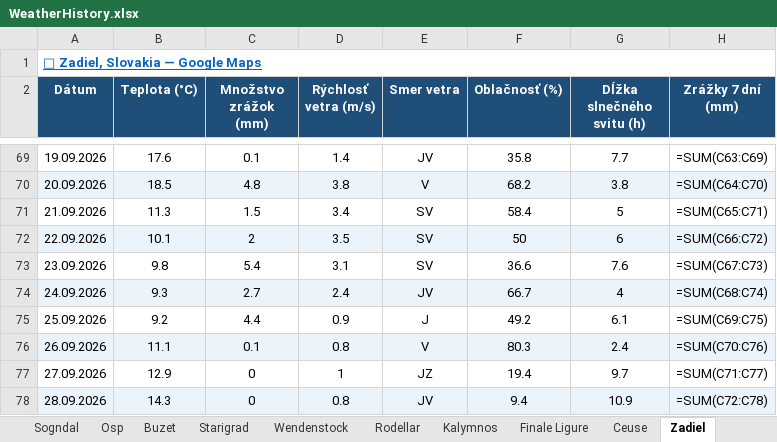
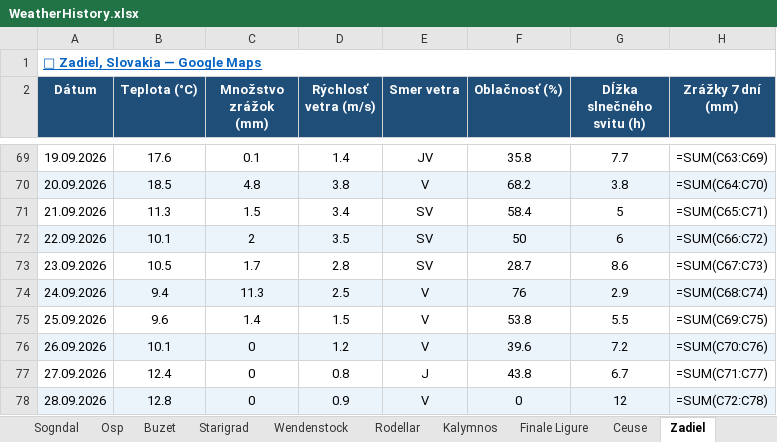
Before and after one commit to slavo1976/AgentWeather, an Excel workbook: WeatherHistory.xlsx, sheet Zadiel, drawn as a sheet; only a part is shown, gaps mark what is left out; values as stored, in another font and other column widths than the file's, no borders; formulas without a stored value are shown as written; the diff covers the shown part only; the diff names each change by its address in the sheet, - before the commit and + after, or states it on an @@ line.

```diff
--- a/WeatherHistory.xlsx (sheet Zadiel)
+++ b/WeatherHistory.xlsx (sheet Zadiel)
-B73 (Teplota (°C)): 9.8
+B73 (Teplota (°C)): 10.5
-C73 (Množstvo zrážok (mm)): 5.4
+C73 (Množstvo zrážok (mm)): 1.7
-D73 (Rýchlosť vetra (m/s)): 3.1
+D73 (Rýchlosť vetra (m/s)): 2.8
-F73 (Oblačnosť (%)): 36.6
+F73 (Oblačnosť (%)): 28.7
-G73 (Dĺžka slnečného svitu (h)): 7.6
+G73 (Dĺžka slnečného svitu (h)): 8.6
-B74 (Teplota (°C)): 9.3
+B74 (Teplota (°C)): 9.4
-C74 (Množstvo zrážok (mm)): 2.7
+C74 (Množstvo zrážok (mm)): 11.3
-D74 (Rýchlosť vetra (m/s)): 2.4
+D74 (Rýchlosť vetra (m/s)): 2.5
-E74 (Smer vetra): JV
+E74 (Smer vetra): V
-F74 (Oblačnosť (%)): 66.7
+F74 (Oblačnosť (%)): 76
-G74 (Dĺžka slnečného svitu (h)): 4
+G74 (Dĺžka slnečného svitu (h)): 2.9
-B75 (Teplota (°C)): 9.2
+B75 (Teplota (°C)): 9.6
-C75 (Množstvo zrážok (mm)): 4.4
+C75 (Množstvo zrážok (mm)): 1.4
-D75 (Rýchlosť vetra (m/s)): 0.9
+D75 (Rýchlosť vetra (m/s)): 1.5
-E75 (Smer vetra): J
+E75 (Smer vetra): V
-F75 (Oblačnosť (%)): 49.2
+F75 (Oblačnosť (%)): 53.8
-G75 (Dĺžka slnečného svitu (h)): 6.1
+G75 (Dĺžka slnečného svitu (h)): 5.5
-B76 (Teplota (°C)): 11.1
+B76 (Teplota (°C)): 10.1
-C76 (Množstvo zrážok (mm)): 0.1
+C76 (Množstvo zrážok (mm)): 0
-D76 (Rýchlosť vetra (m/s)): 0.8
+D76 (Rýchlosť vetra (m/s)): 1.2
-F76 (Oblačnosť (%)): 80.3
+F76 (Oblačnosť (%)): 39.6
-G76 (Dĺžka slnečného svitu (h)): 2.4
+G76 (Dĺžka slnečného svitu (h)): 7.2
-B77 (Teplota (°C)): 12.9
+B77 (Teplota (°C)): 12.4
-D77 (Rýchlosť vetra (m/s)): 1
+D77 (Rýchlosť vetra (m/s)): 0.8
-E77 (Smer vetra): JZ
+E77 (Smer vetra): J
-F77 (Oblačnosť (%)): 19.4
+F77 (Oblačnosť (%)): 43.8
-G77 (Dĺžka slnečného svitu (h)): 9.7
+G77 (Dĺžka slnečného svitu (h)): 6.7
-B78 (Teplota (°C)): 14.3
+B78 (Teplota (°C)): 12.8
-D78 (Rýchlosť vetra (m/s)): 0.8
+D78 (Rýchlosť vetra (m/s)): 0.9
-E78 (Smer vetra): JV
+E78 (Smer vetra): V
-F78 (Oblačnosť (%)): 9.4
+F78 (Oblačnosť (%)): 0
-G78 (Dĺžka slnečného svitu (h)): 10.9
+G78 (Dĺžka slnečného svitu (h)): 12
```
Also changed, not shown: 1 added row elsewhere in this sheet, sheet Visnove, sheet Krpcovo, sheet Leonidio, sheet Sogndal, sheet Turniska, sheet Kalamarka, 13 more sheets.
